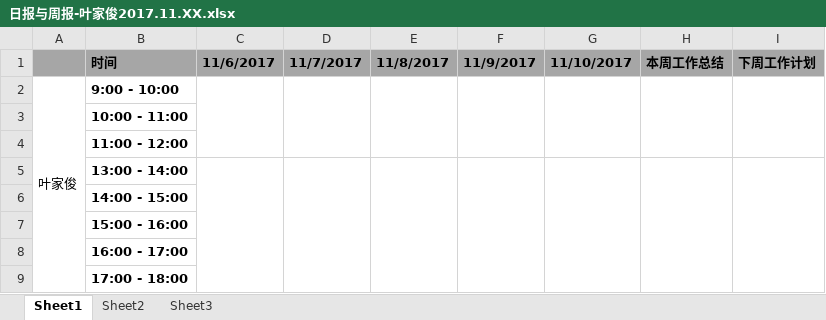
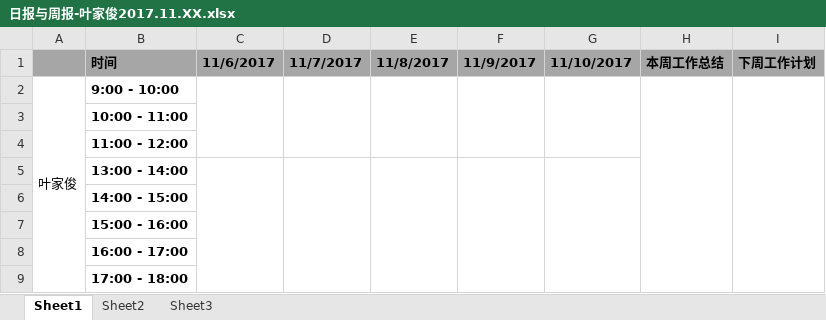
Before and after one commit to jungezai/Myworkdiary, an Excel workbook: 日报与周报-叶家俊2017.11.XX.xlsx, sheet Sheet1, drawn as a sheet; values as stored, in another font and other column widths than the file's, no borders; the diff names each change by its address in the sheet, - before the commit and + after, or states it on an @@ line.

```diff
--- a/日报与周报-叶家俊2017.11.XX.xlsx (sheet Sheet1)
+++ b/日报与周报-叶家俊2017.11.XX.xlsx (sheet Sheet1)
-H2:H4 merged
+H2:H9 merged
-I2:I4 merged
+I2:I9 merged
-H5:H9 merged
-I5:I9 merged
```
Also changed, not shown: 3 other files.
